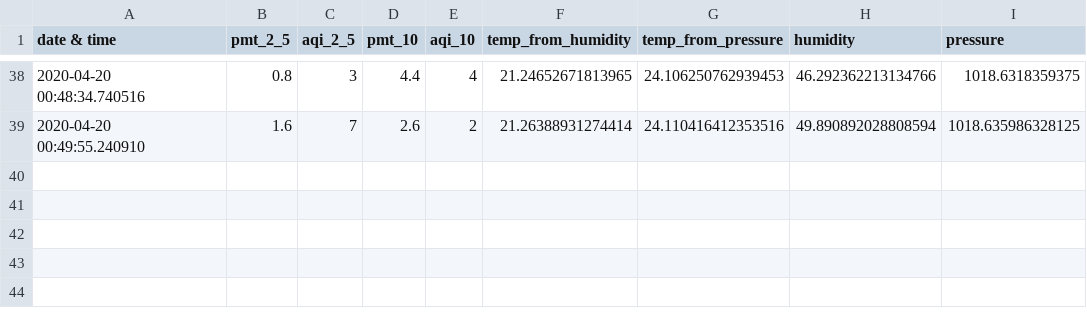
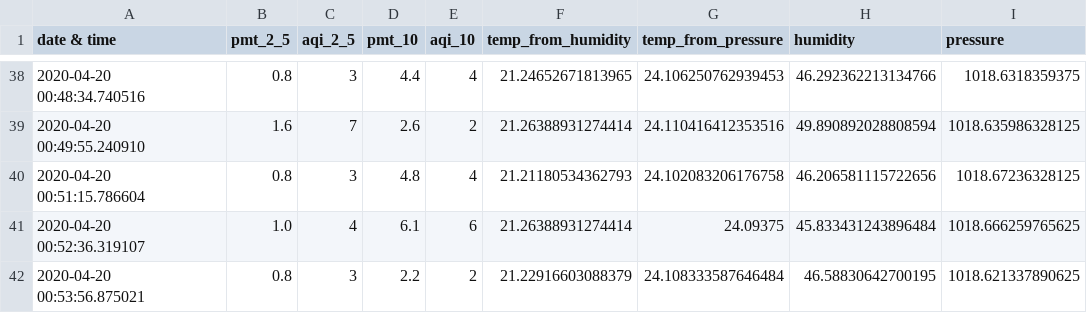
Before and after one commit to arstgkneio/environment_monitor, a CSV file: enPiromonitor/environment_data/environment_data_20200420.csv, drawn as a sheet; only a part is shown, gaps mark what is left out; the diff names each change by its address in the sheet, - before the commit and + after, or states it on an @@ line.

Commit message:
data update

```diff
--- a/enPiromonitor/environment_data/environment_data_20200420.csv
+++ b/enPiromonitor/environment_data/environment_data_20200420.csv
+row 40: 2020-04-20 00:51:15.786604 | 0.8 | 3 | 4.8 | 4 | 21.21180534362793 | 24.102083206176758 | 46.206581115722656 | 1018.67236328125
+row 41: 2020-04-20 00:52:36.319107 | 1.0 | 4 | 6.1 | 6 | 21.26388931274414 | 24.09375 | 45.833431243896484 | 1018.666259765625
+row 42: 2020-04-20 00:53:56.875021 | 0.8 | 3 | 2.2 | 2 | 21.22916603088379 | 24.108333587646484 | 46.58830642700195 | 1018.621337890625
```
